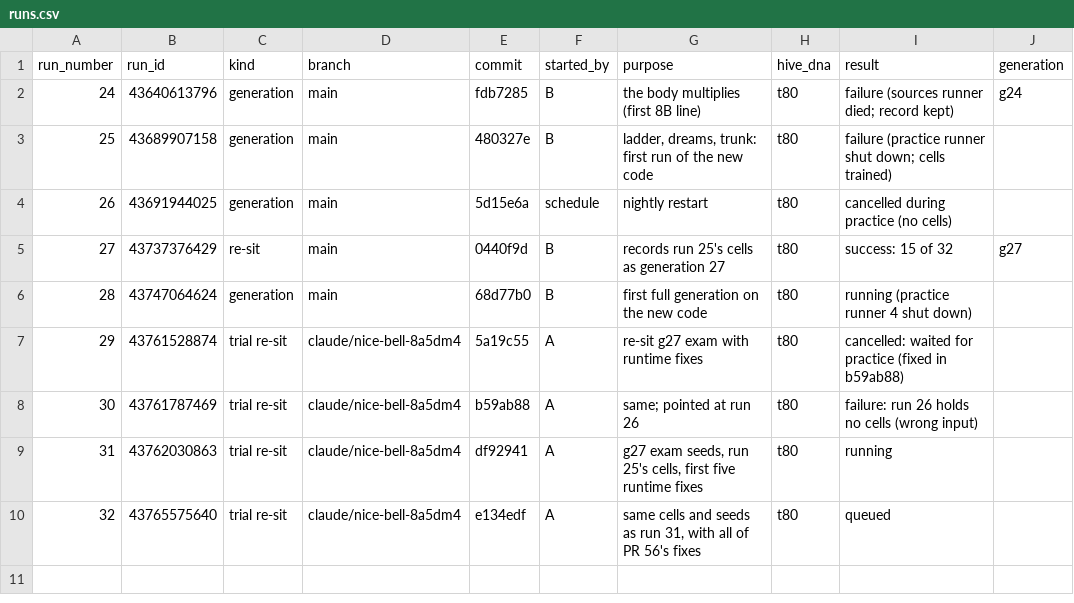
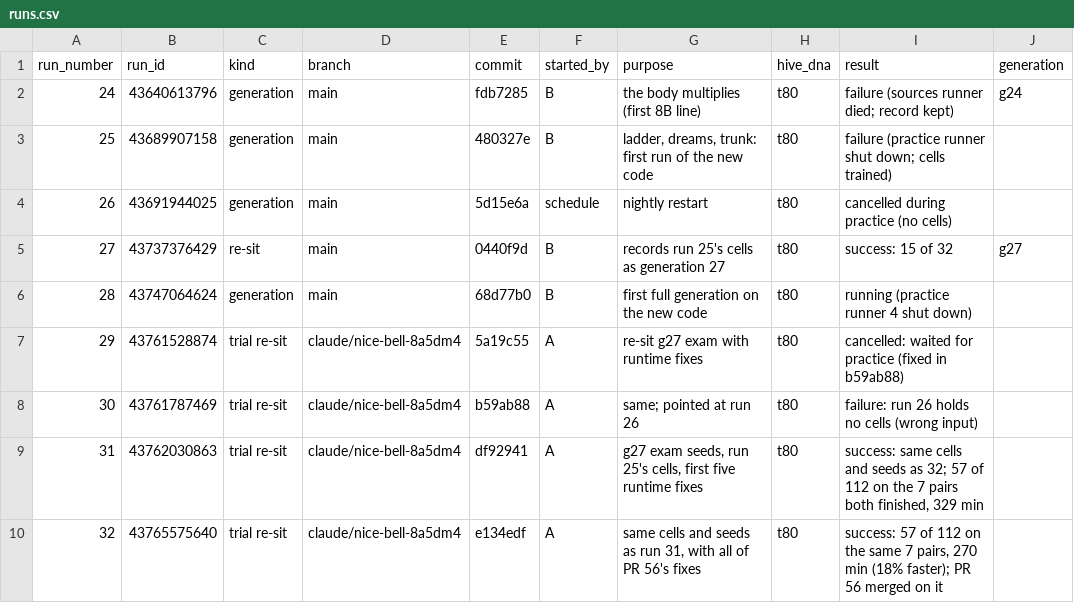
Before and after one commit to Arnav123-s/HiveMIND, a CSV file: docs/runs.csv, drawn as a sheet.

```diff
--- a/docs/runs.csv
+++ b/docs/runs.csv
@@ -8,3 +8,3 @@ run_number,run_id,kind,branch,commit,started_by,purpose,hive_dna,result,generati
 30,43761787469,trial re-sit,claude/nice-bell-8a5dm4,b59ab88,A,same; pointed at run 26,t80,failure: run 26 holds no cells (wrong input),
-31,43762030863,trial re-sit,claude/nice-bell-8a5dm4,df92941,A,"g27 exam seeds, run 25's cells, first five runtime fixes",t80,running,
-32,43765575640,trial re-sit,claude/nice-bell-8a5dm4,e134edf,A,"same cells and seeds as run 31, with all of PR 56's fixes",t80,queued,
+31,43762030863,trial re-sit,claude/nice-bell-8a5dm4,df92941,A,"g27 exam seeds, run 25's cells, first five runtime fixes",t80,"success: same cells and seeds as 32; 57 of 112 on the 7 pairs both finished, 329 min",
+32,43765575640,trial re-sit,claude/nice-bell-8a5dm4,e134edf,A,"same cells and seeds as run 31, with all of PR 56's fixes",t80,"success: 57 of 112 on the same 7 pairs, 270 min (18% faster); PR 56 merged on it",
```
Also changed, not shown: docs/loop_log.csv, 1 other file.
